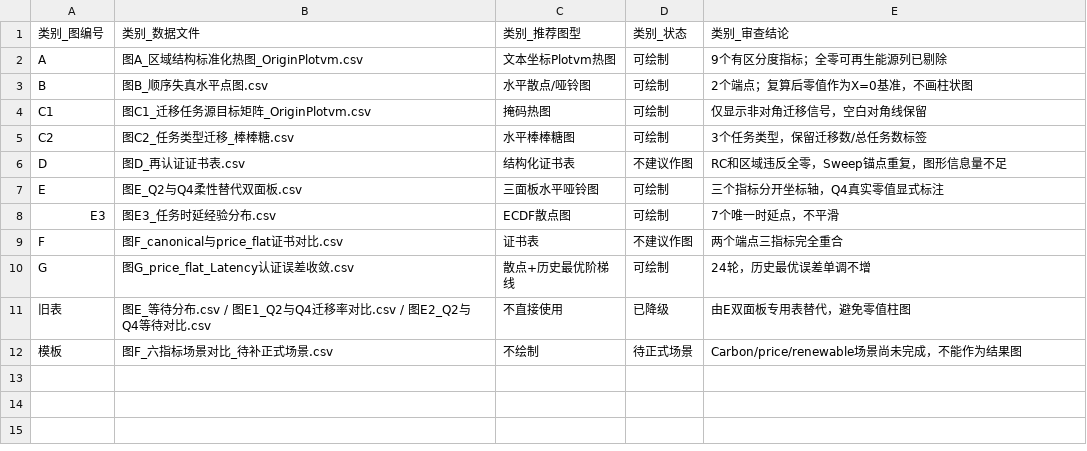
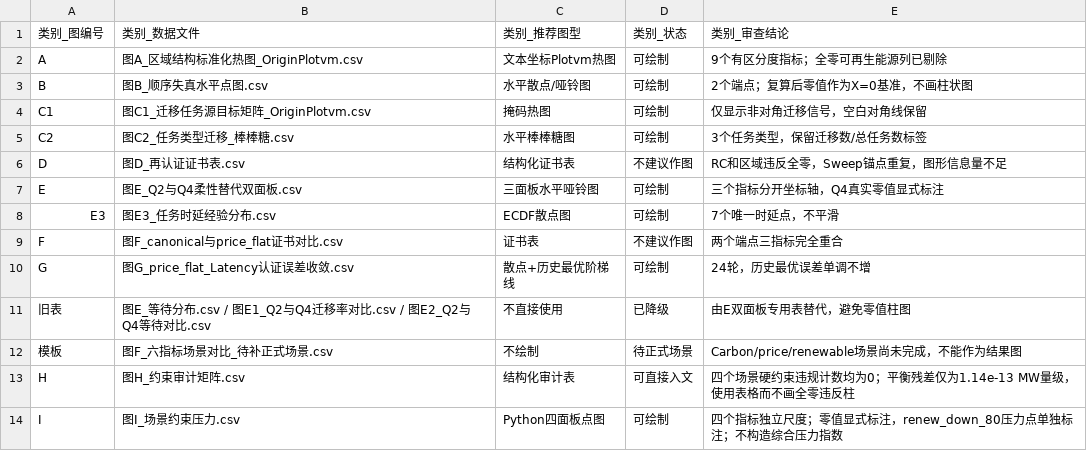
Before and after one commit to Solstica/Scrimmage6, a CSV file: modules/50_q4/figures/editable/图表数据可画性审查.csv, drawn as a sheet; the diff names each change by its address in the sheet, - before the commit and + after, or states it on an @@ line.

Commit message:
docs(q4): add constraint audit tables and plotting report

```diff
--- a/modules/50_q4/figures/editable/图表数据可画性审查.csv
+++ b/modules/50_q4/figures/editable/图表数据可画性审查.csv
+row 13: H | 图H_约束审计矩阵.csv | 结构化审计表 | 可直接入文 | 四个场景硬约束违规计数均为0；平衡残差仅为1.14e-13 MW量级，使用表格而不画全零违反柱
+row 14: I | 图I_场景约束压力.csv | Python四面板点图 | 可绘制 | 四个指标独立尺度；零值显式标注，renew_down_80压力点单独标注；不构造综合压力指数
```
Also changed, not shown: 8 other files.
